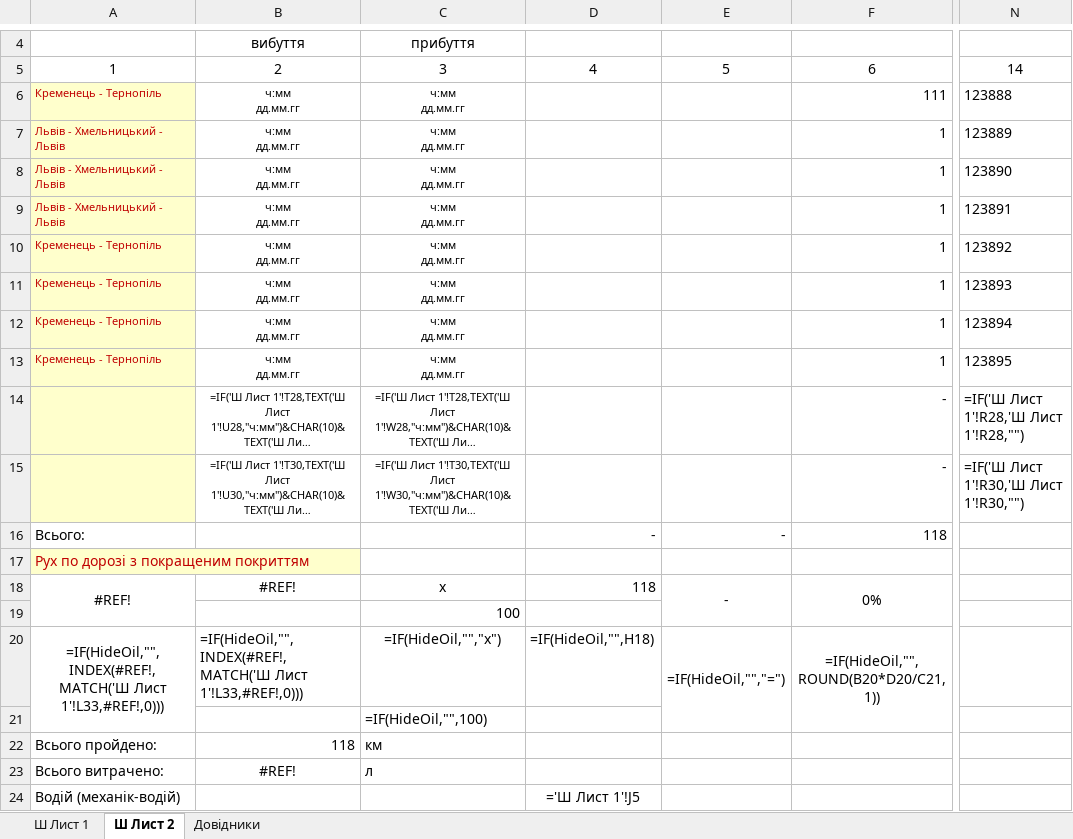
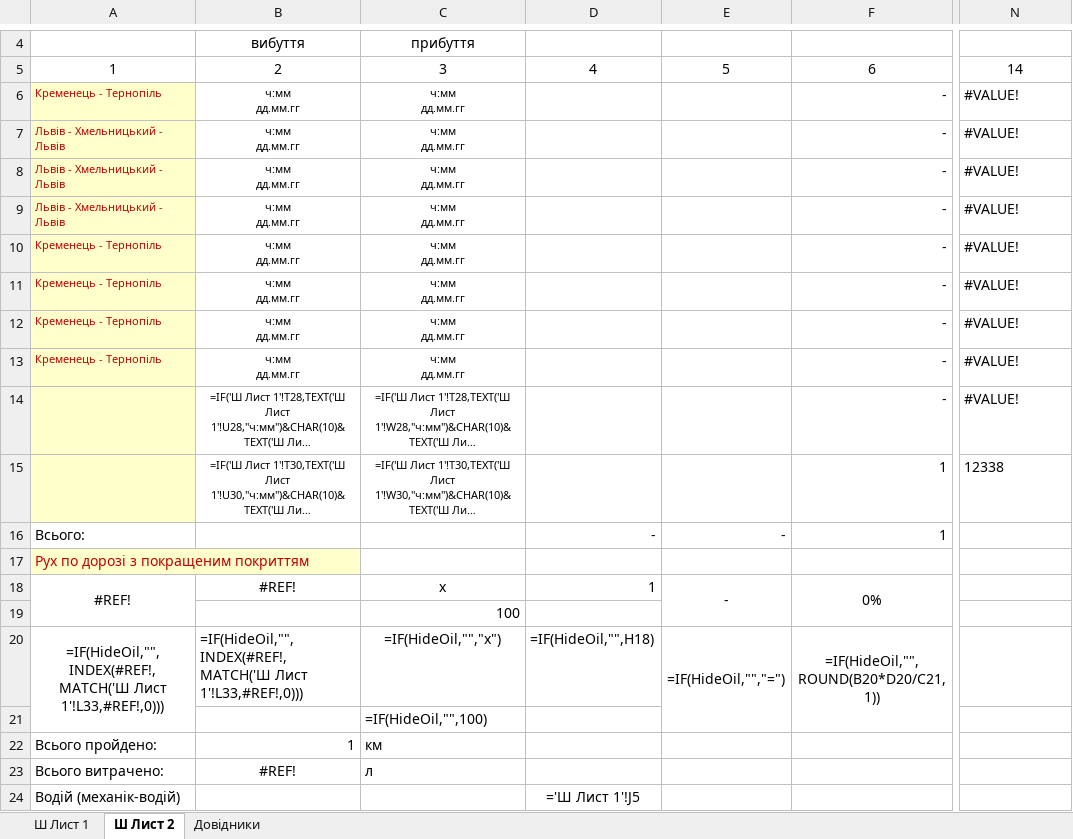
Before and after one commit to mikhail2574/project-road-map, an Excel workbook: src/backend/fileStorage/excel/roadXS.xlsx, sheet Ш Лист 2, drawn as a sheet; only a part is shown, gaps mark what is left out; long unchanged cells end in …; values as stored, in another font and other column widths than the file's, no borders; formulas without a stored value are shown as written; the diff names each change by its address in the sheet, - before the commit and + after, or states it on an @@ line.

```diff
--- a/src/backend/fileStorage/excel/roadXS.xlsx (sheet Ш Лист 2)
+++ b/src/backend/fileStorage/excel/roadXS.xlsx (sheet Ш Лист 2)
-F6: 111
+F6: -
-N6: 123888
+N6: #VALUE!
-F7:F13: 1
+F7:F13: -
-N7: 123889
+N7: #VALUE!
-N8: 123890
+N8: #VALUE!
-N9: 123891
+N9: #VALUE!
-N10: 123892
+N10: #VALUE!
-N11: 123893
+N11: #VALUE!
-N12: 123894
+N12: #VALUE!
-N13: 123895
+N13: #VALUE!
-N14: =IF('Ш Лист 1'!R28,'Ш Лист 1'!R28,"")
+N14: #VALUE!
-F15: -
+F15: 1
-N15: =IF('Ш Лист 1'!R30,'Ш Лист 1'!R30,"")
+N15: 12338
-F16: 118
+F16: 1
-D18: 118
+D18: 1
-B22: 118
+B22: 1
```
Also changed, not shown: sheet Ш Лист 1, sheet Довідники, 10 other files.
